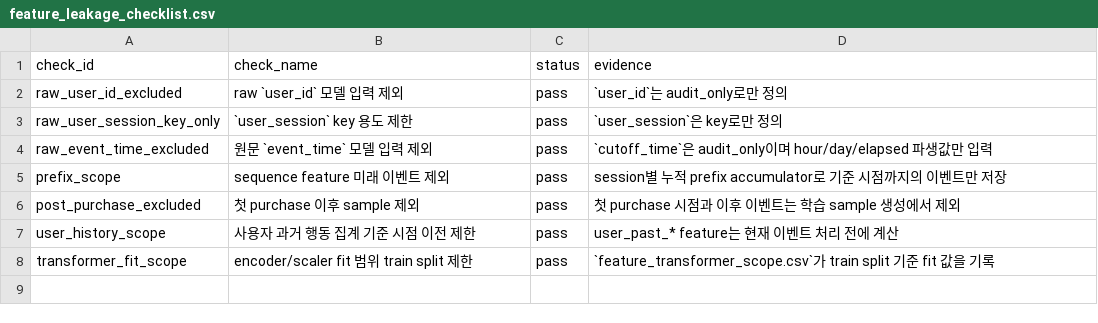
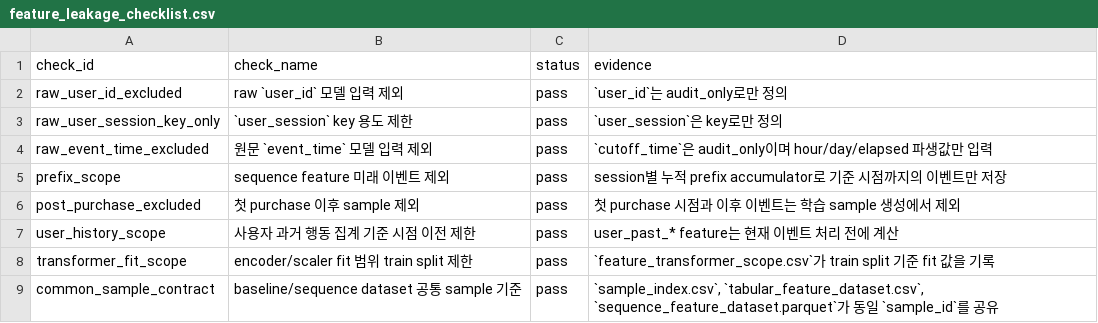
Before and after one commit to hyEOnjuNg0-0/purchase-propensity-forecasting, a CSV file: artifacts/reports/feature_leakage_checklist.csv, drawn as a sheet; the diff names each change by its address in the sheet, - before the commit and + after, or states it on an @@ line.

Commit message:
Split feature artifacts by sample contract

```diff
--- a/artifacts/reports/feature_leakage_checklist.csv
+++ b/artifacts/reports/feature_leakage_checklist.csv
+row 9: common_sample_contract | baseline/sequence dataset 공통 sample 기준 | pass | `sample_index.csv`, `tabular_feature_dataset.csv`, `sequence_feature_dataset.parquet`가 동일 `sample_id`를 공유
```
Also changed, not shown: artifacts/reports/feature_dictionary.csv, 8 other files.
